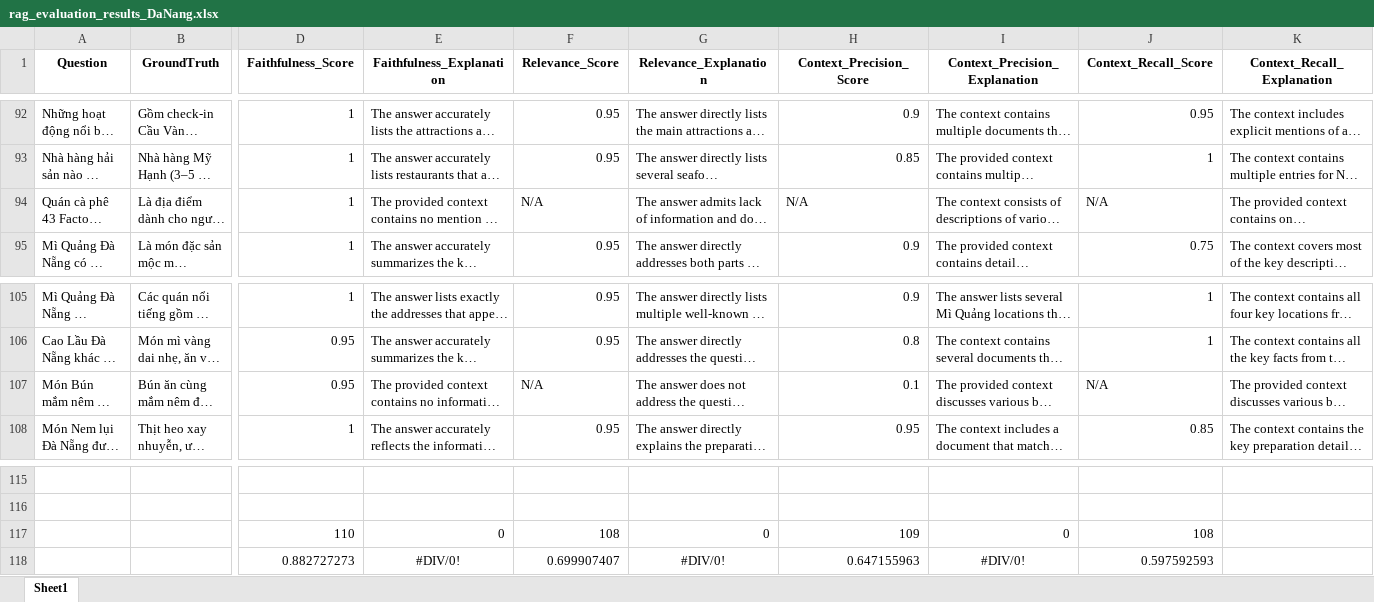
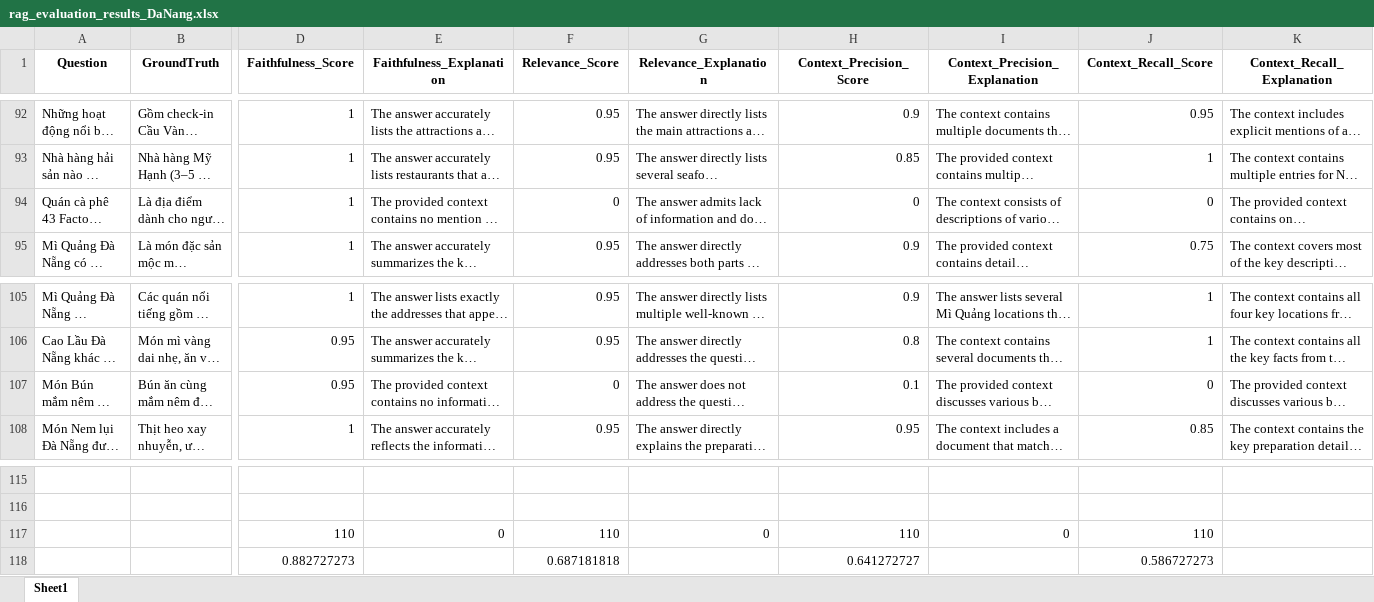
Before and after one commit to PenguinSteve/travel-chatbot-rag, an Excel workbook: evaluate/result/rag_evaluation_results_DaNang.xlsx, sheet Sheet1, drawn as a sheet; only a part is shown, gaps mark what is left out; long unchanged cells end in …; values as stored, in another font and other column widths than the file's, no borders; removed rows and columns are numbered as before the commit, all else as after; rows hold the shown columns only; the diff names each change by its address in the sheet, - before the commit and + after, or states it on an @@ line.

```diff
--- a/evaluate/result/rag_evaluation_results_DaNang.xlsx (sheet Sheet1)
+++ b/evaluate/result/rag_evaluation_results_DaNang.xlsx (sheet Sheet1)
-F94 (Relevance_Score): N/A
+F94 (Relevance_Score): 0
-H94 (Context_Precision_Score): N/A
+H94 (Context_Precision_Score): 0
-J94 (Context_Recall_Score): N/A
+J94 (Context_Recall_Score): 0
-F107 (Relevance_Score): N/A
+F107 (Relevance_Score): 0
-J107 (Context_Recall_Score): N/A
+J107 (Context_Recall_Score): 0
-F117 (Relevance_Score): 108
+F117 (Relevance_Score): 110
-H117 (Context_Precision_Score): 109
+H117 (Context_Precision_Score): 110
-J117 (Context_Recall_Score): 108
+J117 (Context_Recall_Score): 110
-row 118:  |  | 0.882727273 | #DIV/0! | 0.699907407 | #DIV/0! | 0.647155963 | #DIV/0! | 0.597592593
+row 118:  |  | 0.882727273 |  | 0.687181818 |  | 0.641272727 |  | 0.586727273
```
Also changed, not shown: 7 other files.
